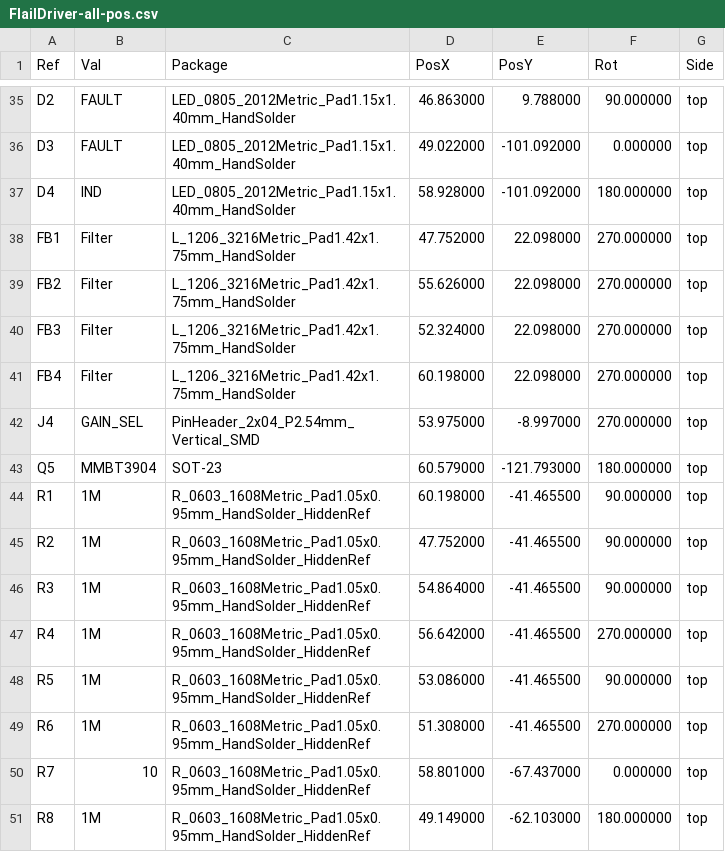
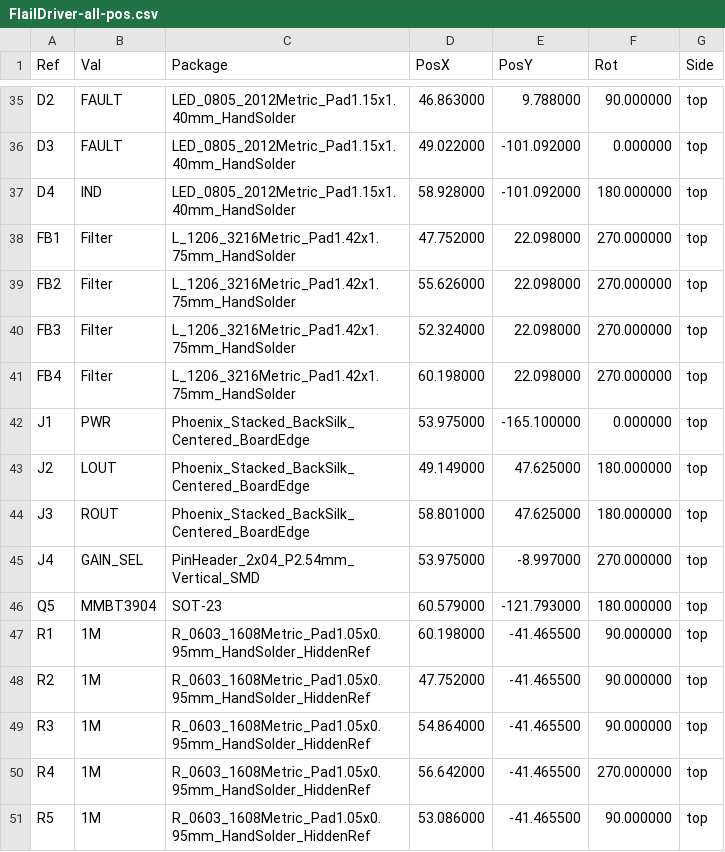
Before and after one commit to hhaudio/FlailDriver, a CSV file: FlailDriver-all-pos.csv, drawn as a sheet; only a part is shown, gaps mark what is left out; the shorter side is filled out with more unchanged rows; the diff names each change by its address in the sheet, - before the commit and + after, or states it on an @@ line.

```diff
--- a/FlailDriver-all-pos.csv
+++ b/FlailDriver-all-pos.csv
+row 42: J1 | PWR | Phoenix_Stacked_BackSilk_Centered_BoardEdge | 53.975000 | -165.100000 | 0.000000 | top
+row 43: J2 | LOUT | Phoenix_Stacked_BackSilk_Centered_BoardEdge | 49.149000 | 47.625000 | 180.000000 | top
+row 44: J3 | ROUT | Phoenix_Stacked_BackSilk_Centered_BoardEdge | 58.801000 | 47.625000 | 180.000000 | top
```
Also changed, not shown: FlailDriver_BOM.csv, 18 other files.
